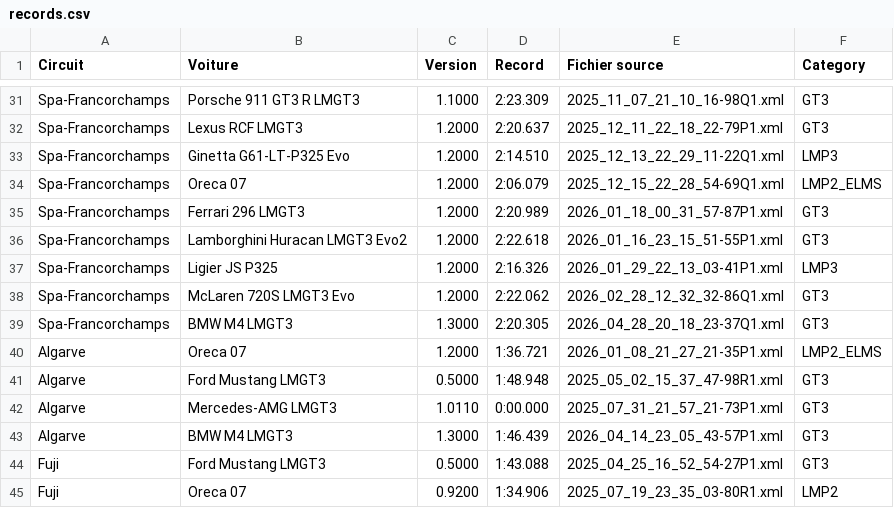
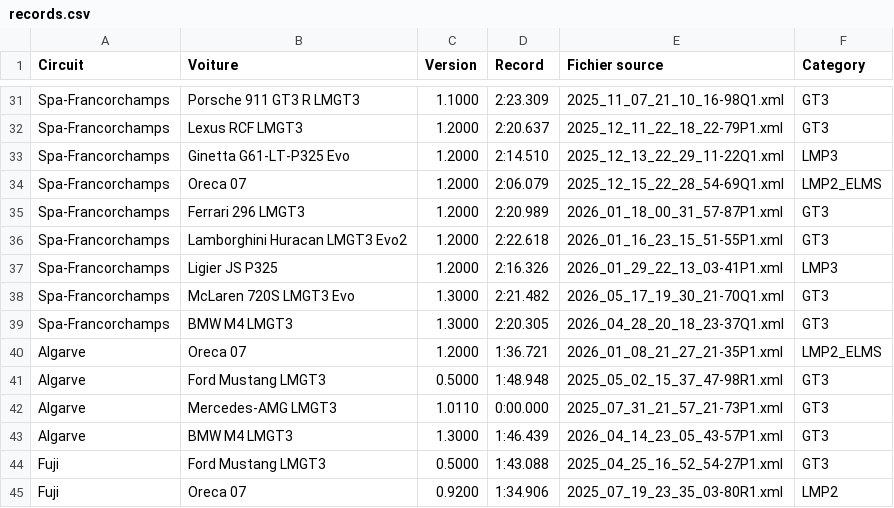
Before and after one commit to f1destatistiques-dotcom/LMU-stats, a CSV file: records.csv, drawn as a sheet; only a part is shown, gaps mark what is left out.

```diff
--- a/records.csv
+++ b/records.csv
@@ -37,3 +37,3 @@ Spa-Francorchamps,Lamborghini Huracan LMGT3 Evo2,1.2000,2:22.618,2026_01_16_23_1
 Spa-Francorchamps,Ligier JS P325,1.2000,2:16.326,2026_01_29_22_13_03-41P1.xml,LMP3
-Spa-Francorchamps,McLaren 720S LMGT3 Evo,1.2000,2:22.062,2026_02_28_12_32_32-86Q1.xml,GT3
+Spa-Francorchamps,McLaren 720S LMGT3 Evo,1.3000,2:21.482,2026_05_17_19_30_21-70Q1.xml,GT3
 Spa-Francorchamps,BMW M4 LMGT3,1.3000,2:20.305,2026_04_28_20_18_23-37Q1.xml,GT3
```
Also changed, not shown: general_data.csv, laps_by_circuit.csv, 1 other file.
